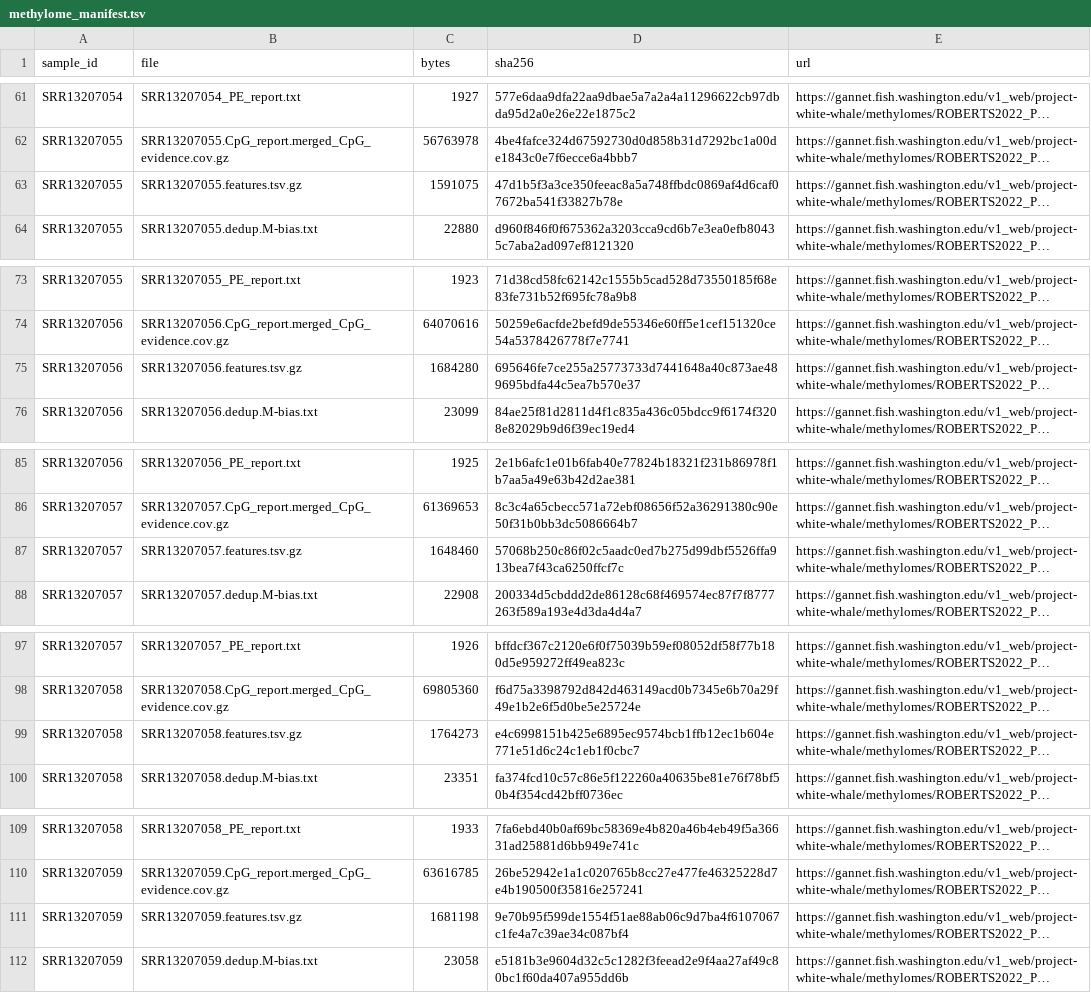
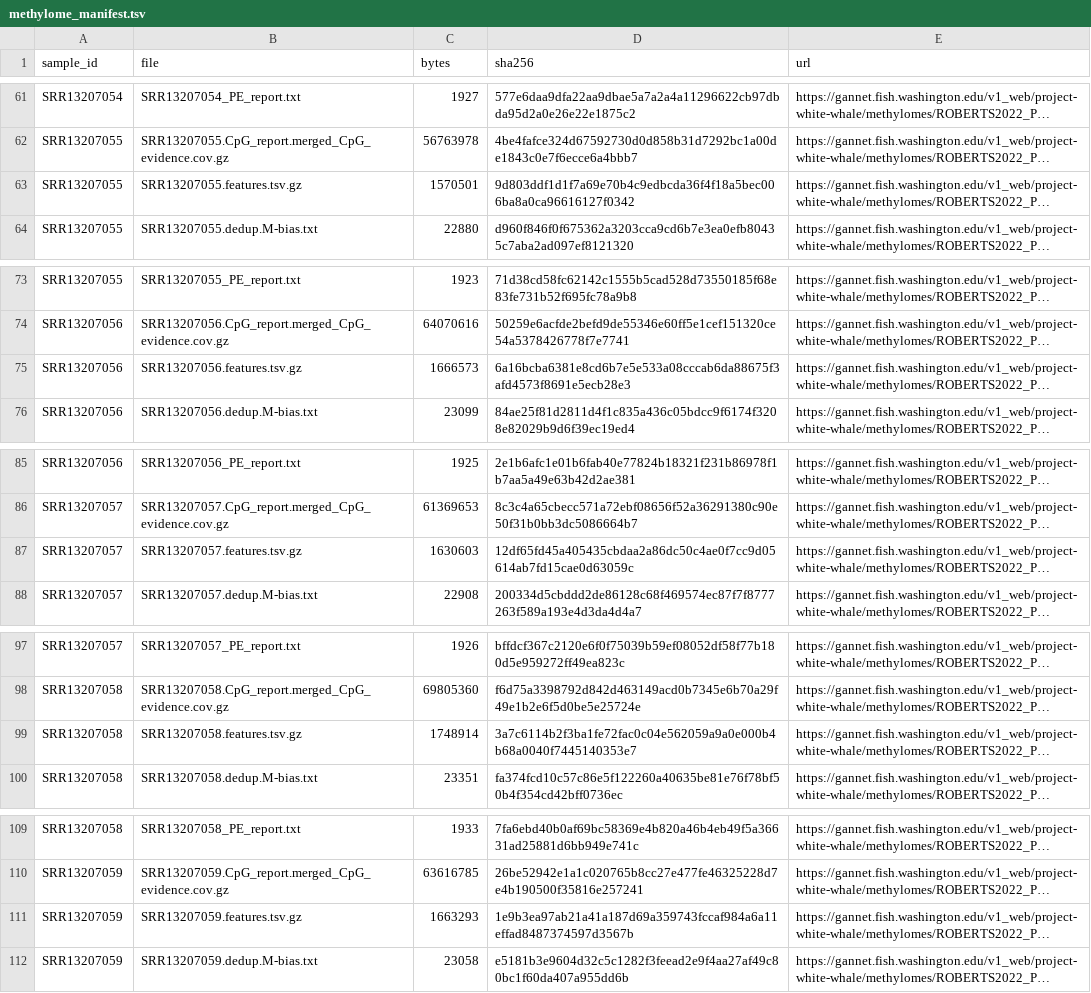
Before and after one commit to RobertsLab/project-white-whale, a TSV file: data/studies/ROBERTS2022_PH_PLOIDY_WGBS/methylome_manifest.tsv, drawn as a sheet; only a part is shown, gaps mark what is left out; long unchanged cells end in …; the diff covers the shown part only; the diff names each change by its address in the sheet, - before the commit and + after, or states it on an @@ line.

```diff
--- a/data/studies/ROBERTS2022_PH_PLOIDY_WGBS/methylome_manifest.tsv
+++ b/data/studies/ROBERTS2022_PH_PLOIDY_WGBS/methylome_manifest.tsv
-C63 (bytes): 1591075
+C63 (bytes): 1570501
-D63 (sha256): 47d1b5f3a3ce350feeac8a5a748ffbdc0869af4d6caf07672ba541f33827b78e
+D63 (sha256): 9d803ddf1d1f7a69e70b4c9edbcda36f4f18a5bec006ba8a0ca96616127f0342
-C75 (bytes): 1684280
+C75 (bytes): 1666573
-D75 (sha256): 695646fe7ce255a25773733d7441648a40c873ae489695bdfa44c5ea7b570e37
+D75 (sha256): 6a16bcba6381e8cd6b7e5e533a08cccab6da88675f3afd4573f8691e5ecb28e3
-C87 (bytes): 1648460
+C87 (bytes): 1630603
-D87 (sha256): 57068b250c86f02c5aadc0ed7b275d99dbf5526ffa913bea7f43ca6250ffcf7c
+D87 (sha256): 12df65fd45a405435cbdaa2a86dc50c4ae0f7cc9d05614ab7fd15cae0d63059c
-C99 (bytes): 1764273
+C99 (bytes): 1748914
-D99 (sha256): e4c6998151b425e6895ec9574bcb1ffb12ec1b604e771e51d6c24c1eb1f0cbc7
+D99 (sha256): 3a7c6114b2f3ba1fe72fac0c04e562059a9a0e000b4b68a0040f7445140353e7
-C111 (bytes): 1681198
+C111 (bytes): 1663293
-D111 (sha256): 9e70b95f599de1554f51ae88ab06c9d7ba4f6107067c1fe4a7c39ae34c087bf4
+D111 (sha256): 1e9b3ea97ab21a41a187d69a359743fccaf984a6a11effad8487374597d3567b
```
Also changed, not shown: 38 edited cells elsewhere in this file, 10 other files.
